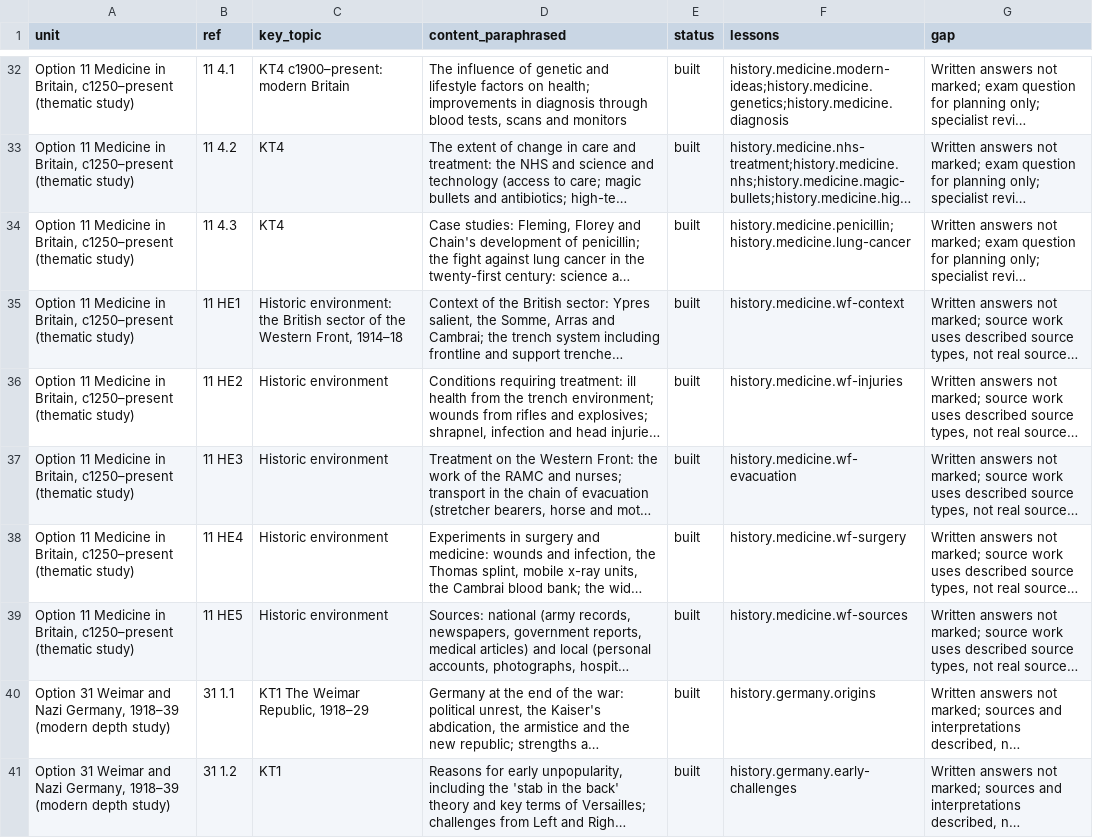
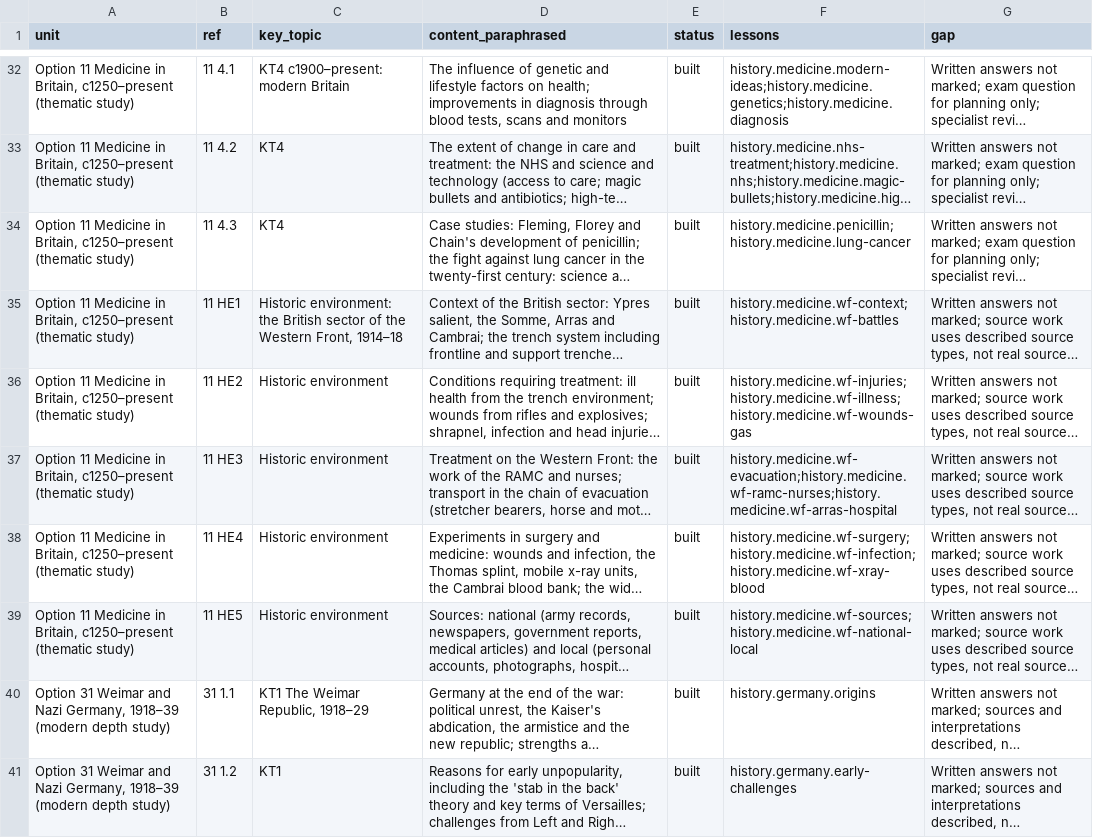
Before and after one commit to adamscourfield/crashcourse, a CSV file: curriculum/history-requirements.csv, drawn as a sheet; only a part is shown, gaps mark what is left out; long unchanged cells end in …; the diff names each change by its address in the sheet, - before the commit and + after, or states it on an @@ line.

```diff
--- a/curriculum/history-requirements.csv
+++ b/curriculum/history-requirements.csv
-F35 (lessons): history.medicine.wf-context
+F35 (lessons): history.medicine.wf-context;history.medicine.wf-battles
-F36 (lessons): history.medicine.wf-injuries
+F36 (lessons): history.medicine.wf-injuries;history.medicine.wf-illness;history.medicine.wf-wounds-gas
-F37 (lessons): history.medicine.wf-evacuation
+F37 (lessons): history.medicine.wf-evacuation;history.medicine.wf-ramc-nurses;history.medicine.wf-arras-hospital
-F38 (lessons): history.medicine.wf-surgery
+F38 (lessons): history.medicine.wf-surgery;history.medicine.wf-infection;history.medicine.wf-xray-blood
-F39 (lessons): history.medicine.wf-sources
+F39 (lessons): history.medicine.wf-sources;history.medicine.wf-national-local
```
Also changed, not shown: curriculum/history-lesson-roadmap.csv, curriculum/lesson-register.csv, 8 other files.
